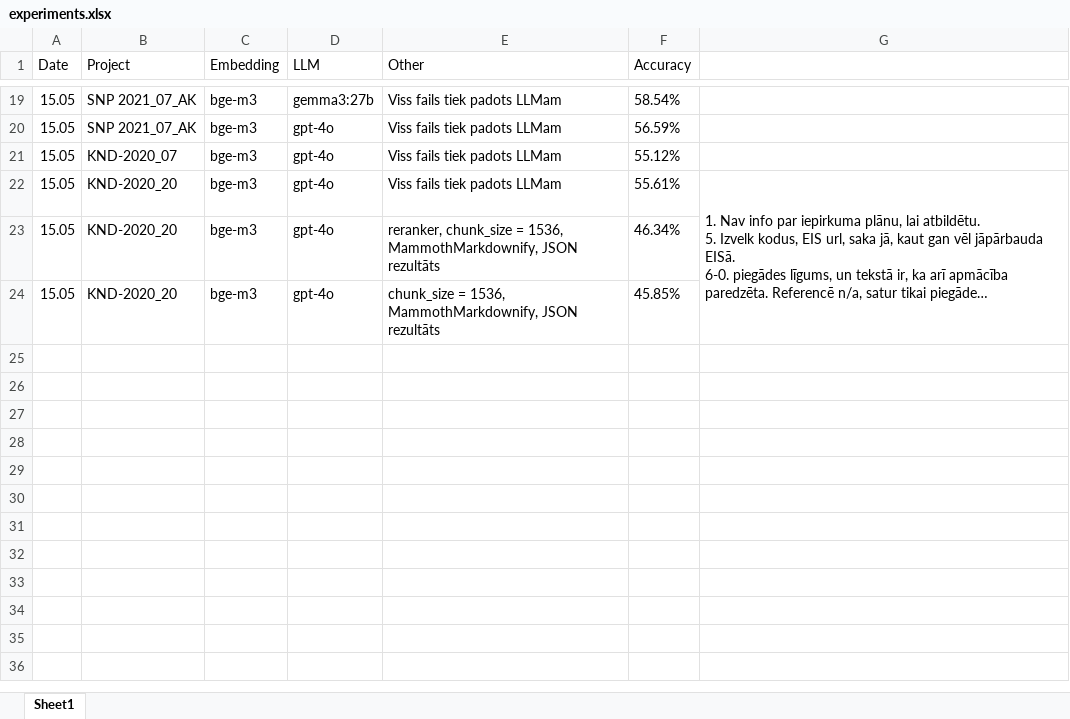
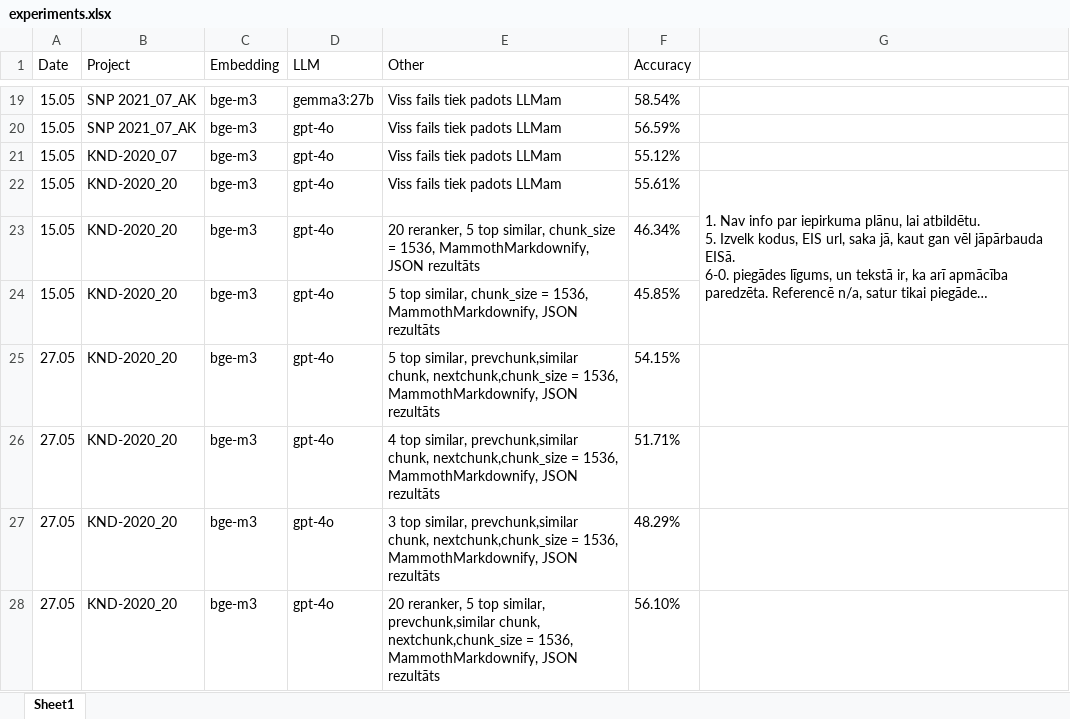
Before and after one commit to raivisskadins/vpp-cfla, an Excel workbook: reports/experiments.xlsx, sheet Sheet1, drawn as a sheet; only a part is shown, gaps mark what is left out; long unchanged cells end in …; values as stored, in another font and other column widths than the file's, no borders; the diff names each change by its address in the sheet, - before the commit and + after, or states it on an @@ line.

Commit message:
Previouse/next chunk for the similar chunk

```diff
--- a/reports/experiments.xlsx (sheet Sheet1)
+++ b/reports/experiments.xlsx (sheet Sheet1)
-E23 (Other): reranker, chunk_size =…
+E23 (Other): 20 reranker, 5 top similar, chunk_size =…
-E24 (Other): chunk_size =…
+E24 (Other): 5 top similar, chunk_size =…
+row 25: 27.05 | KND-2020_20 | bge-m3 | gpt-4o | 5 top similar, prevchunk,similar chunk, nextchunk,chunk_size = 1536, MammothMarkdownify, JSON rezultāts | 54.15%
+row 26: 27.05 | KND-2020_20 | bge-m3 | gpt-4o | 4 top similar, prevchunk,similar chunk, nextchunk,chunk_size = 1536, MammothMarkdownify, JSON rezultāts | 51.71%
+row 27: 27.05 | KND-2020_20 | bge-m3 | gpt-4o | 3 top similar, prevchunk,similar chunk, nextchunk,chunk_size = 1536, MammothMarkdownify, JSON rezultāts | 48.29%
+row 28: 27.05 | KND-2020_20 | bge-m3 | gpt-4o | 20 reranker, 5 top similar, prevchunk,similar chunk, nextchunk,chunk_size = 1536, MammothMarkdownify, JSON rezultāts | 56.10%
```
Also changed, not shown: 4 other files.
